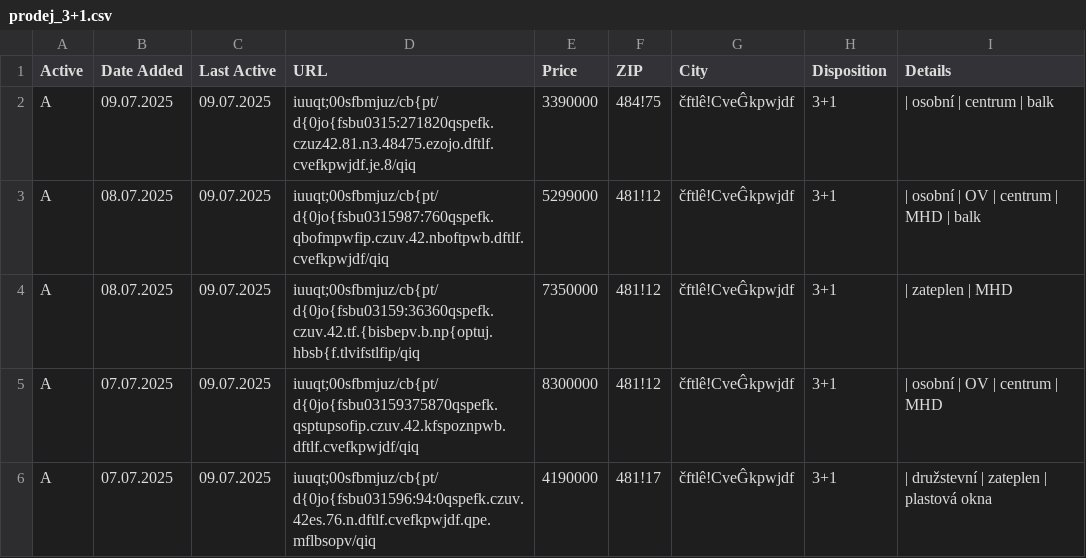
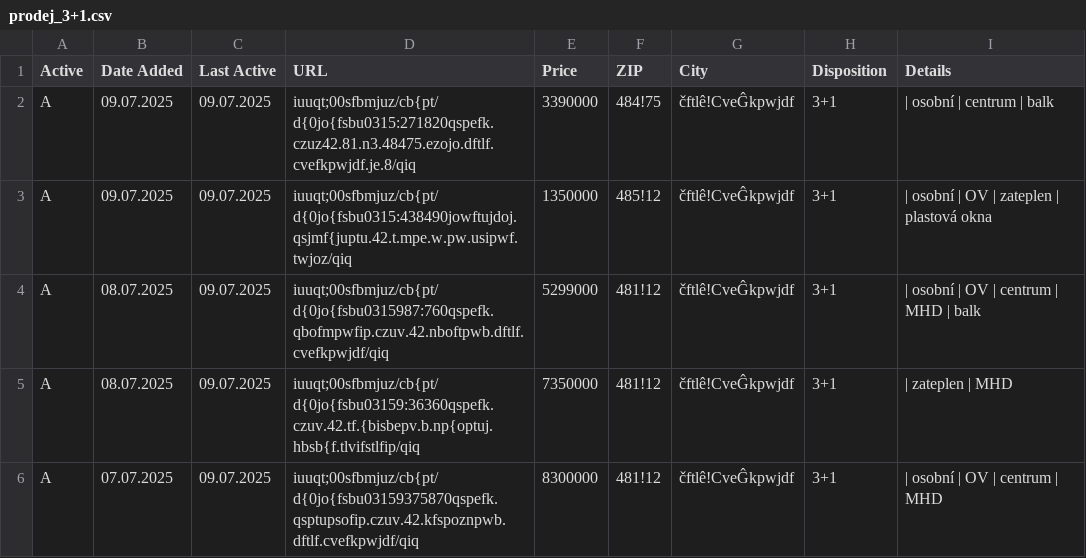
Before and after one commit to zahapat/real-watchdog, a CSV file: database/prodej_3+1.csv, drawn as a sheet; only a part is shown; the shorter side is filled out with more unchanged rows.

Commit message:
[refactor]: Update database via automated action

```diff
--- a/database/prodej_3+1.csv
+++ b/database/prodej_3+1.csv
@@ -2,2 +2,3 @@ Active,Date Added,Last Active,URL,Price,ZIP,City,Disposition,Details
 A,09.07.2025,09.07.2025,iuuqt;00sfbmjuz/cb{pt/d{0jo{fsbu0315:271820qspefk.czuz42.81.n3.48475.ezojo.dftlf.cvefkpwjdf.je.8/qiq,3390000,484!75,čftlê!CveĜkpwjdf,3+1,|  osobní  |  centrum  |  balk
+A,09.07.2025,09.07.2025,iuuqt;00sfbmjuz/cb{pt/d{0jo{fsbu0315:438490jowftujdoj.qsjmf{juptu.42.t.mpe.w.pw.usipwf.twjoz/qiq,1350000,485!12,čftlê!CveĜkpwjdf,3+1,|  osobní  |  OV  |  zateplen  |  plastová okna
 A,08.07.2025,09.07.2025,iuuqt;00sfbmjuz/cb{pt/d{0jo{fsbu0315987:760qspefk.qbofmpwfip.czuv.42.nboftpwb.dftlf.cvefkpwjdf/qiq,5299000,481!12,čftlê!CveĜkpwjdf,3+1,|  osobní  |  OV  |  centrum  |  MHD  |  balk
```
Also changed, not shown: database/pronajem_2+kk.csv.
